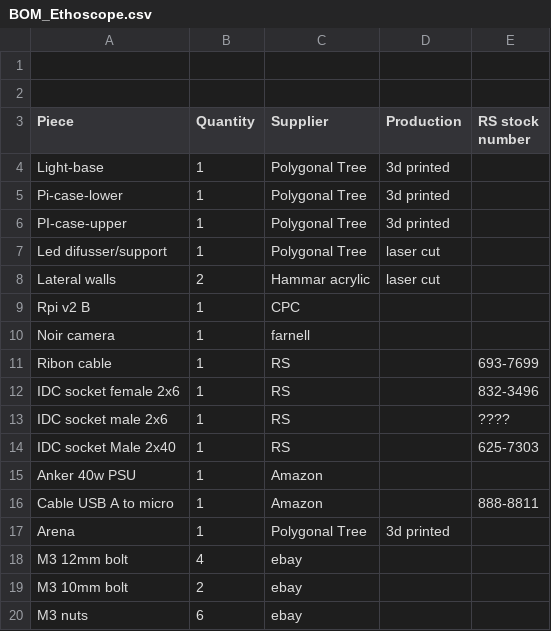
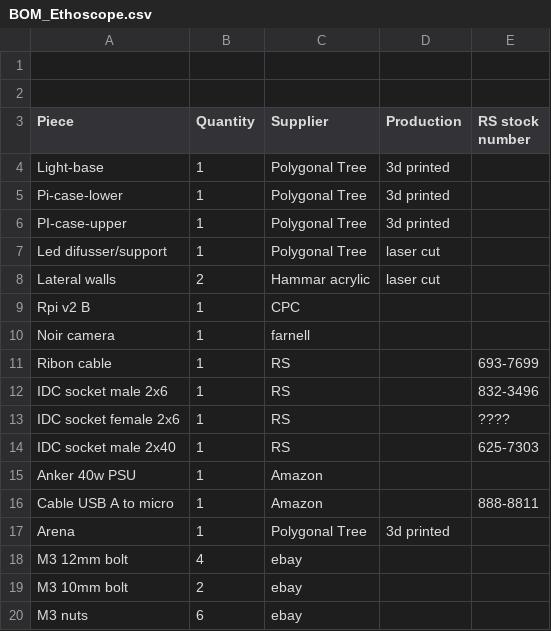
Before and after one commit to a-r-j/ethoscope_hardware, a CSV file: core/BOM_Ethoscope.csv, drawn as a sheet; only a part is shown.

Commit message:
Update BOM_Ethoscope.csv

```diff
--- a/core/BOM_Ethoscope.csv
+++ b/core/BOM_Ethoscope.csv
@@ -11,5 +11,5 @@ Noir camera,1,farnell,,
 Ribon cable,1,RS,,693-7699
-IDC socket female 2x6,1,RS,,832-3496
-IDC socket male 2x6,1,RS,,????
-IDC socket Male 2x40,1,RS,,625-7303
+IDC socket male 2x6,1,RS,,832-3496
+IDC socket female 2x6,1,RS,,????
+IDC socket male 2x40,1,RS,,625-7303
 Anker 40w PSU,1,Amazon,,
```
